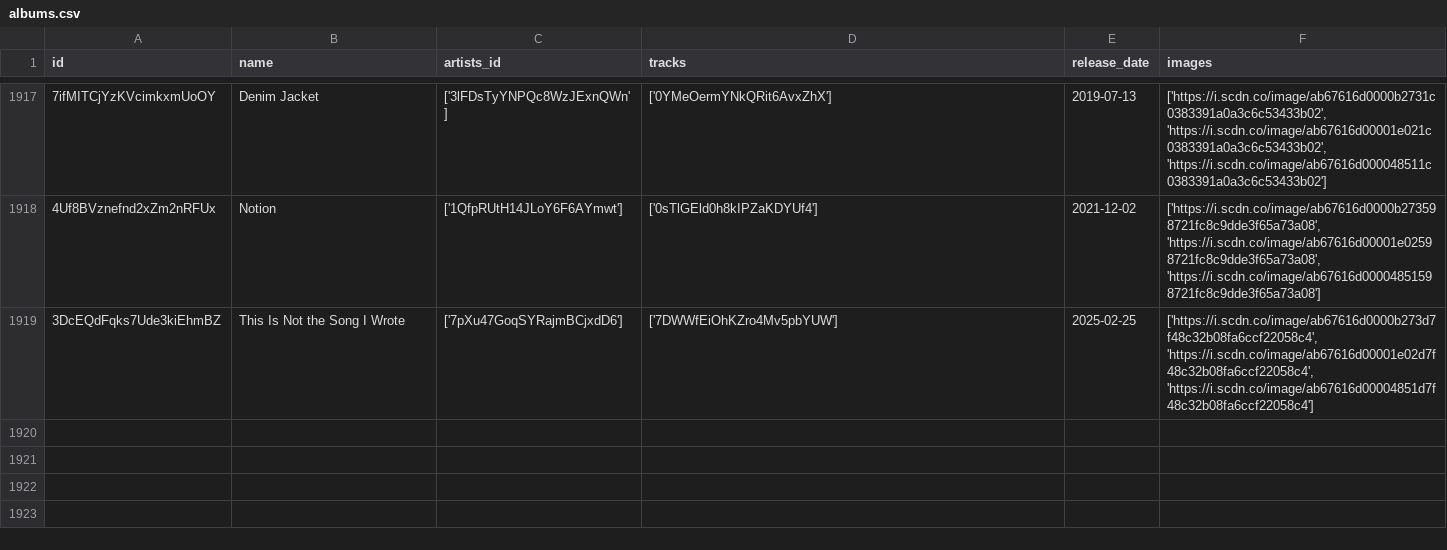
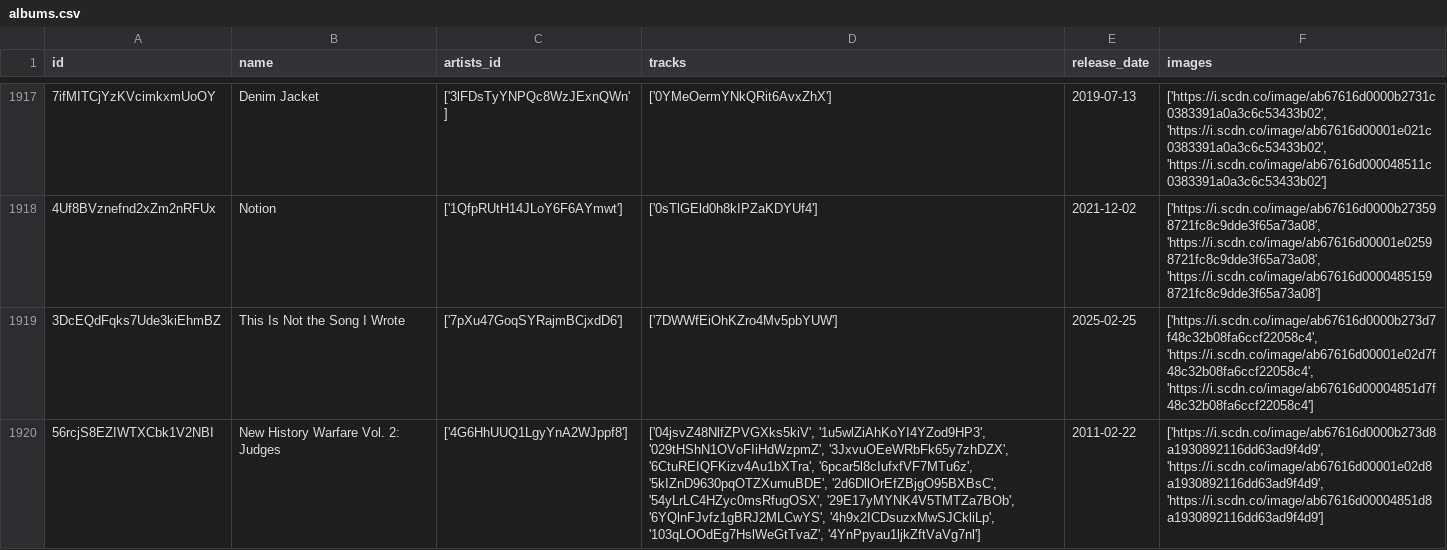
Before and after one commit to iochoa808/SpotifyData, a CSV file: data/albums.csv, drawn as a sheet; only a part is shown, gaps mark what is left out; the diff names each change by its address in the sheet, - before the commit and + after, or states it on an @@ line.

```diff
--- a/data/albums.csv
+++ b/data/albums.csv
+row 1920: 56rcjS8EZIWTXCbk1V2NBI | New History Warfare Vol. 2: Judges | ['4G6HhUUQ1LgyYnA2WJppf8'] | ['04jsvZ48NlfZPVGXks5kiV', '1u5wlZiAhKoYI4YZod9HP3', '029tHShN1OVoFIiHdWzpmZ', '3JxvuOEeWRbFk65y7zhDZX', '6CtuREIQFKizv4Au1bXTra', '6pcar5l8cIufxfVF7MTu6z', '5kIZnD9630pqOTZXumuBDE', '2d6DllOrEfZBjgO95BXBsC', '54yLrLC4HZyc0msRfugOSX', '29E17yMYNK4V5TMTZa7BOb', '6YQlnFJvfz1gBRJ2MLCwYS', '4h9x2ICDsuzxMwSJCkliLp', '103qLOOdEg7HslWeGtTvaZ', '4YnPpyau1ljkZftVaVg7nl'] | 2011-02-22 | ['https://i.scdn.co/image/ab67616d0000b273d8a1930892116dd63ad9f4d9', 'https://i.scdn.co/image/ab67616d00001e02d8a1930892116dd63ad9f4d9', 'https://i.scdn.co/image/ab67616d00004851d8a1930892116dd63ad9f4d9']
```
Also changed, not shown: data/artists.csv, data/recently_played.csv, 1 other file.
